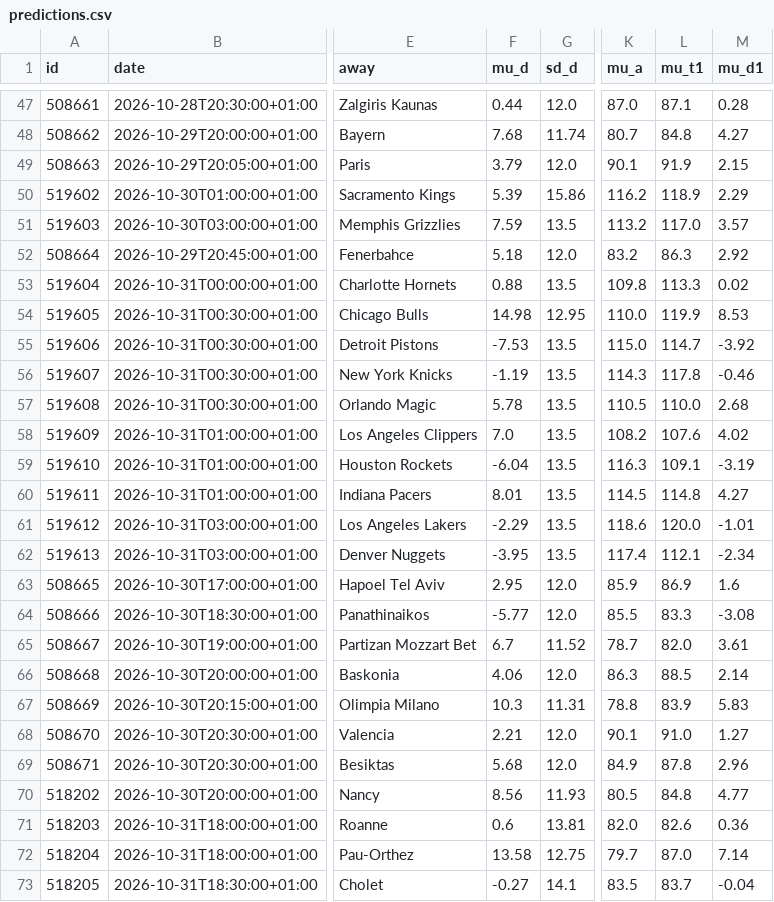
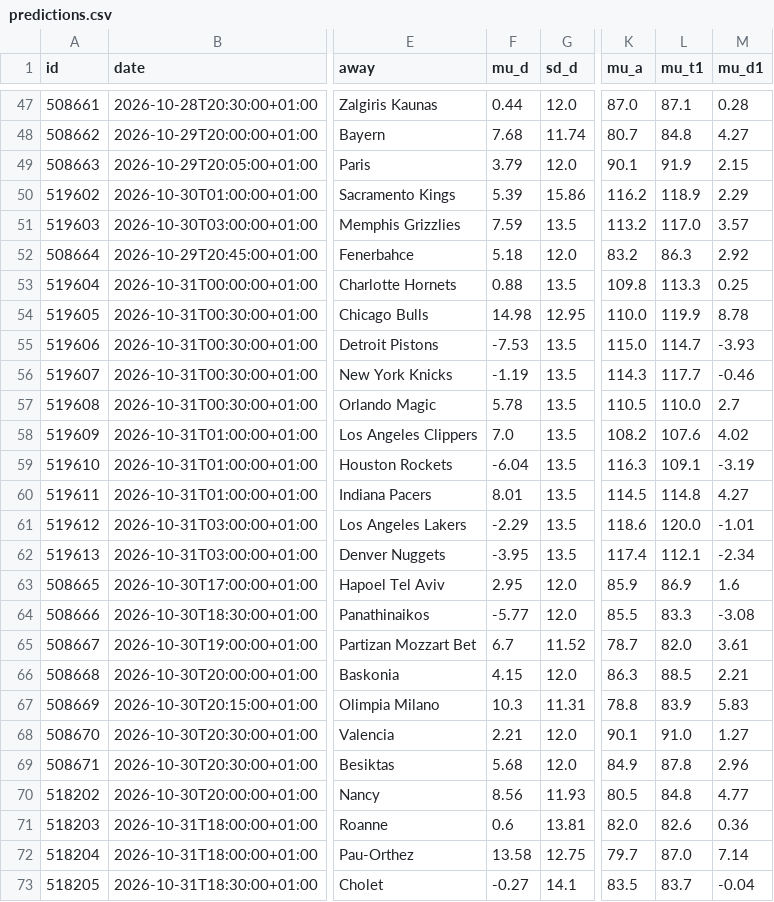
Before and after one commit to tessoncharles-sys/paris-data, a CSV file: data/raw/basket/predictions.csv, drawn as a sheet; only a part is shown, gaps mark what is left out; the diff names each change by its address in the sheet, - before the commit and + after, or states it on an @@ line.

```diff
--- a/data/raw/basket/predictions.csv
+++ b/data/raw/basket/predictions.csv
-M53 (mu_d1): 0.02
+M53 (mu_d1): 0.25
-M54 (mu_d1): 8.53
+M54 (mu_d1): 8.78
-M55 (mu_d1): -3.92
+M55 (mu_d1): -3.93
-L56 (mu_t1): 117.8
+L56 (mu_t1): 117.7
-M57 (mu_d1): 2.68
+M57 (mu_d1): 2.7
-F66 (mu_d): 4.06
+F66 (mu_d): 4.15
-M66 (mu_d1): 2.14
+M66 (mu_d1): 2.21
```
Also changed, not shown: data/dashboard_basket.csv, data/raw/basket/results.csv, 18 other files.
